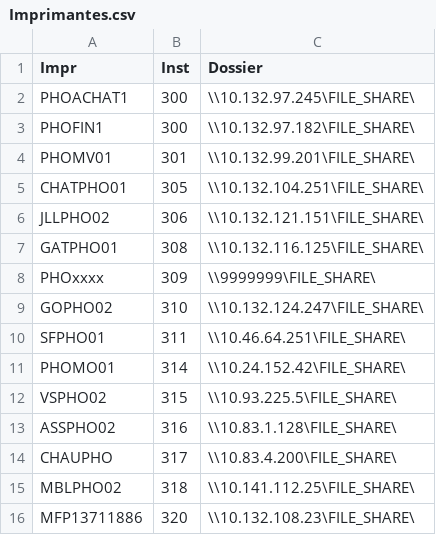
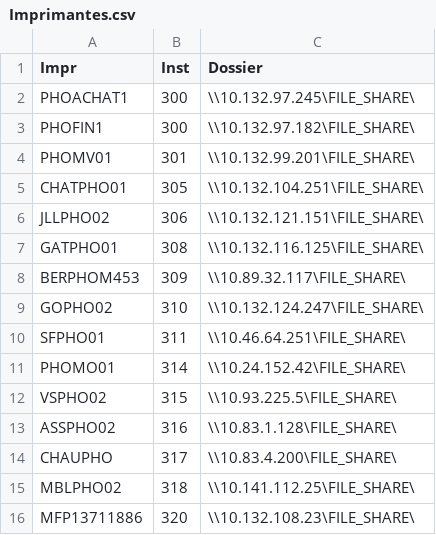
Before and after one commit to bergluc/Num-Factures, a CSV file: Imprimantes.csv, drawn as a sheet; removed rows and columns are numbered as before the commit, all else as after; the diff names each change by its address in the sheet, - before the commit and + after, or states it on an @@ line.

Commit message:
Correctif pour Château
Ajout de l'imprimante Sharp

```diff
--- a/Imprimantes.csv
+++ b/Imprimantes.csv
-row 8: PHOxxxx | 309 | \\9999999\FILE_SHARE\
+row 8: BERPHOM453 | 309 | \\10.89.32.117\FILE_SHARE\
```
